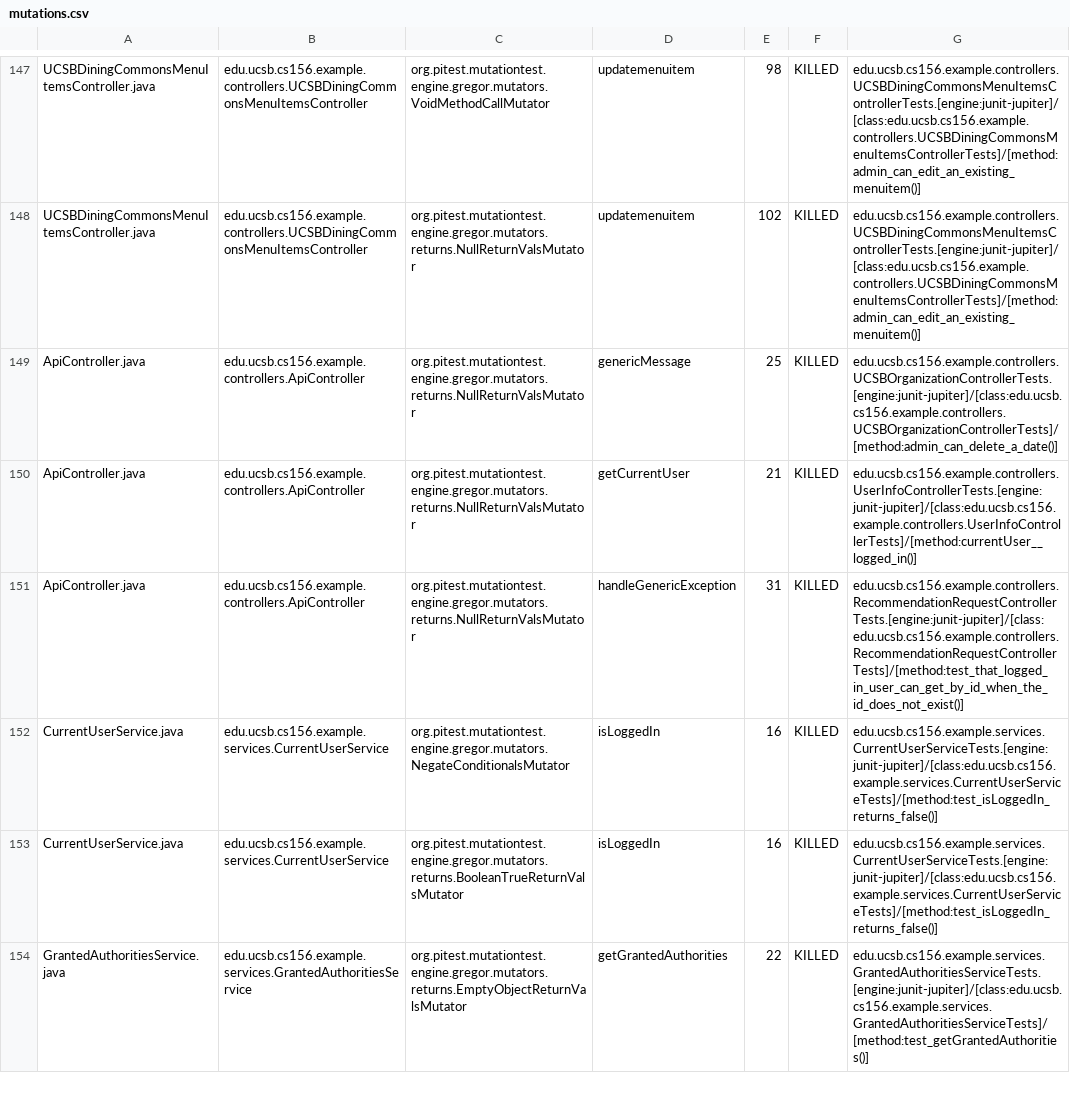
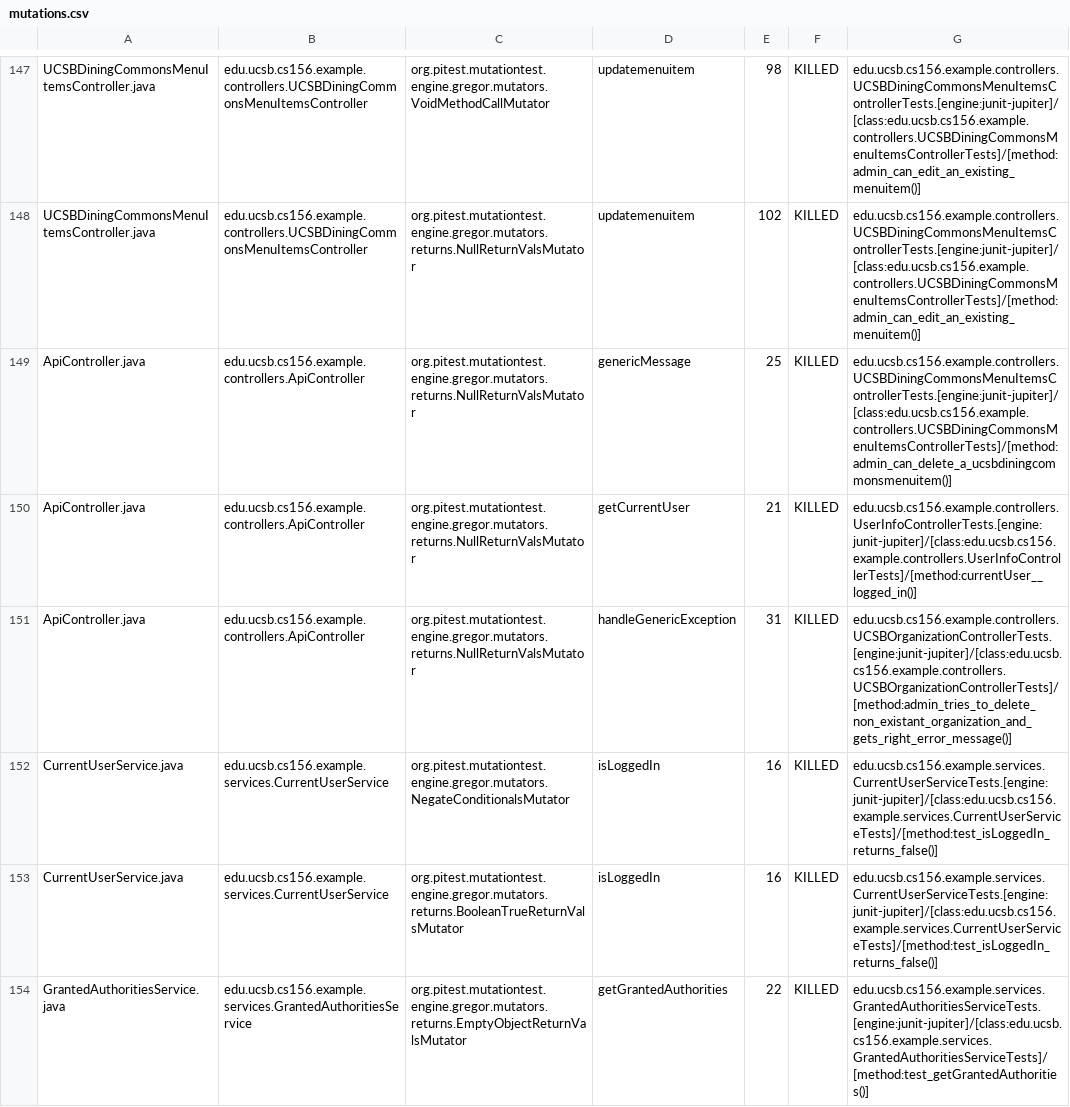
Before and after one commit to ucsb-cs156-w24/team02-w24-7pm-4, a CSV file: prs/70/pitest/mutations.csv, drawn as a sheet; only a part is shown, gaps mark what is left out.

Commit message:
Deploying to gh-pages from @ ucsb-cs156-w24/team02-w24-7pm-4@bb5aa564c3e34c3cfeb3345a36bae93a720e52bd 🚀

```diff
--- a/prs/70/pitest/mutations.csv
+++ b/prs/70/pitest/mutations.csv
@@ -148,5 +148,5 @@ UCSBDiningCommonsMenuItemsController.java,edu.ucsb.cs156.example.controllers.UCS
 UCSBDiningCommonsMenuItemsController.java,edu.ucsb.cs156.example.controllers.UCSBDiningCommonsMenuItemsController,org.pitest.mutationtest.engine.gregor.mutators.returns.NullReturnValsMutator,updatemenuitem,102,KILLED,edu.ucsb.cs156.example.controllers.UCSBDiningCommonsMenuItemsControllerTests.[engine:junit-jupiter]/[class:edu.ucsb.cs156.example.controllers.UCSBDiningCommonsMenuItemsControllerTests]/[method:admin_can_edit_an_existing_menuitem()]
-ApiController.java,edu.ucsb.cs156.example.controllers.ApiController,org.pitest.mutationtest.engine.gregor.mutators.returns.NullReturnValsMutator,genericMessage,25,KILLED,edu.ucsb.cs156.example.controllers.UCSBOrganizationControllerTests.[engine:junit-jupiter]/[class:edu.ucsb.cs156.example.controllers.UCSBOrganizationControllerTests]/[method:admin_can_delete_a_date()]
+ApiController.java,edu.ucsb.cs156.example.controllers.ApiController,org.pitest.mutationtest.engine.gregor.mutators.returns.NullReturnValsMutator,genericMessage,25,KILLED,edu.ucsb.cs156.example.controllers.UCSBDiningCommonsMenuItemsControllerTests.[engine:junit-jupiter]/[class:edu.ucsb.cs156.example.controllers.UCSBDiningCommonsMenuItemsControllerTests]/[method:admin_can_delete_a_ucsbdiningcommonsmenuitem()]
 ApiController.java,edu.ucsb.cs156.example.controllers.ApiController,org.pitest.mutationtest.engine.gregor.mutators.returns.NullReturnValsMutator,getCurrentUser,21,KILLED,edu.ucsb.cs156.example.controllers.UserInfoControllerTests.[engine:junit-jupiter]/[class:edu.ucsb.cs156.example.controllers.UserInfoControllerTests]/[method:currentUser__logged_in()]
-ApiController.java,edu.ucsb.cs156.example.controllers.ApiController,org.pitest.mutationtest.engine.gregor.mutators.returns.NullReturnValsMutator,handleGenericException,31,KILLED,edu.ucsb.cs156.example.controllers.RecommendationRequestControllerTests.[engine:junit-jupiter]/[class:edu.ucsb.cs156.example.controllers.RecommendationRequestControllerTests]/[method:test_that_logged_in_user_can_get_by_id_when_the_id_does_not_exist()]
+ApiController.java,edu.ucsb.cs156.example.controllers.ApiController,org.pitest.mutationtest.engine.gregor.mutators.returns.NullReturnValsMutator,handleGenericException,31,KILLED,edu.ucsb.cs156.example.controllers.UCSBOrganizationControllerTests.[engine:junit-jupiter]/[class:edu.ucsb.cs156.example.controllers.UCSBOrganizationControllerTests]/[method:admin_tries_to_delete_non_existant_organization_and_gets_right_error_message()]
 CurrentUserService.java,edu.ucsb.cs156.example.services.CurrentUserService,org.pitest.mutationtest.engine.gregor.mutators.NegateConditionalsMutator,isLoggedIn,16,KILLED,edu.ucsb.cs156.example.services.CurrentUserServiceTests.[engine:junit-jupiter]/[class:edu.ucsb.cs156.example.services.CurrentUserServiceTests]/[method:test_isLoggedIn_returns_false()]
```
Also changed, not shown: 17 other files.
